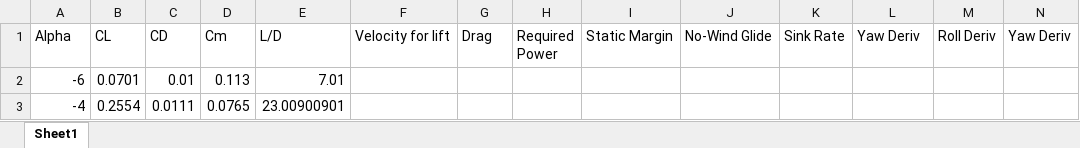
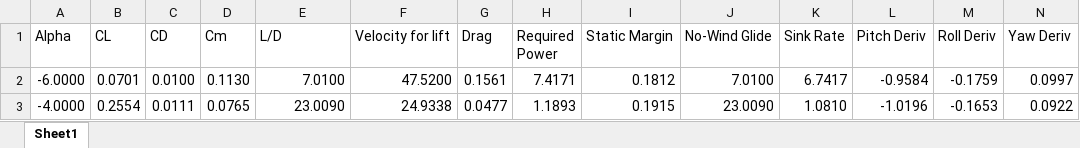
Before and after one commit to EricMLarsen/Spring_2024, an Excel workbook: Dynamics of Atmospheric Flight/Aero_Project/A_18_MachUP.xlsx, sheet Sheet1, drawn as a sheet; only a part is shown; values as stored, in another font and other column widths than the file's, no borders; charts and pictures not drawn; the diff covers the shown part only; the diff names each change by its address in the sheet, - before the commit and + after, or states it on an @@ line.

```diff
--- a/Dynamics of Atmospheric Flight/Aero_Project/A_18_MachUP.xlsx (sheet Sheet1)
+++ b/Dynamics of Atmospheric Flight/Aero_Project/A_18_MachUP.xlsx (sheet Sheet1)
-L1: Yaw Deriv
+L1: Pitch Deriv
-A2 (Alpha): -6
+A2 (Alpha): -6.0000
-C2 (CD): 0.01
+C2 (CD): 0.0100
-D2 (Cm): 0.113
+D2 (Cm): 0.1130
-E2 (L/D): 7.01
+E2 (L/D): 7.0100
-F2 (Velocity for lift): (empty)
+F2 (Velocity for lift): 47.5200
-G2 (Drag): (empty)
+G2 (Drag): 0.1561
-H2 (Required Power): (empty)
+H2 (Required Power): 7.4171
-I2 (Static Margin): (empty)
+I2 (Static Margin): 0.1812
-J2 (No-Wind Glide): (empty)
+J2 (No-Wind Glide): 7.0100
-K2 (Sink Rate): (empty)
+K2 (Sink Rate): 6.7417
-L2 (Pitch Deriv): (empty)
+L2 (Pitch Deriv): -0.9584
-M2 (Roll Deriv): (empty)
+M2 (Roll Deriv): -0.1759
-N2 (Yaw Deriv): (empty)
+N2 (Yaw Deriv): 0.0997
-A3 (Alpha): -4
+A3 (Alpha): -4.0000
-E3 (L/D): 23.00900901
+E3 (L/D): 23.0090
-F3 (Velocity for lift): (empty)
+F3 (Velocity for lift): 24.9338
-G3 (Drag): (empty)
+G3 (Drag): 0.0477
-H3 (Required Power): (empty)
+H3 (Required Power): 1.1893
-I3 (Static Margin): (empty)
+I3 (Static Margin): 0.1915
-J3 (No-Wind Glide): (empty)
+J3 (No-Wind Glide): 23.0090
-K3 (Sink Rate): (empty)
+K3 (Sink Rate): 1.0810
-L3 (Pitch Deriv): (empty)
+L3 (Pitch Deriv): -1.0196
-M3 (Roll Deriv): (empty)
+M3 (Roll Deriv): -0.1653
-N3 (Yaw Deriv): (empty)
+N3 (Yaw Deriv): 0.0922
```
Also changed, not shown: 17 added rows and 105 edited cells elsewhere in this sheet, charts or pictures, 1 other file.
